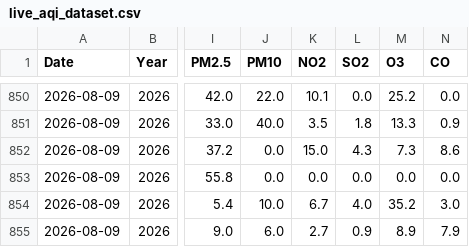
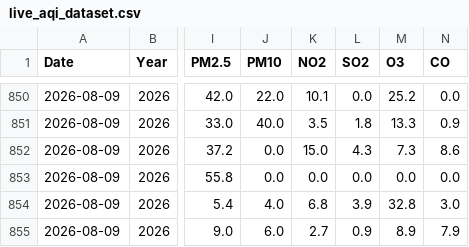
Before and after one commit to Rohan0639/Forecast, a CSV file: api/data/live_aqi_dataset.csv, drawn as a sheet; only a part is shown, gaps mark what is left out; the diff names each change by its address in the sheet, - before the commit and + after, or states it on an @@ line.

```diff
--- a/api/data/live_aqi_dataset.csv
+++ b/api/data/live_aqi_dataset.csv
-J854 (PM10): 10.0
+J854 (PM10): 4.0
-K854 (NO2): 6.7
+K854 (NO2): 6.8
-L854 (SO2): 4.0
+L854 (SO2): 3.9
-M854 (O3): 35.2
+M854 (O3): 32.8
```
Also changed, not shown: api/data/hyderabad_live_weather.csv.
